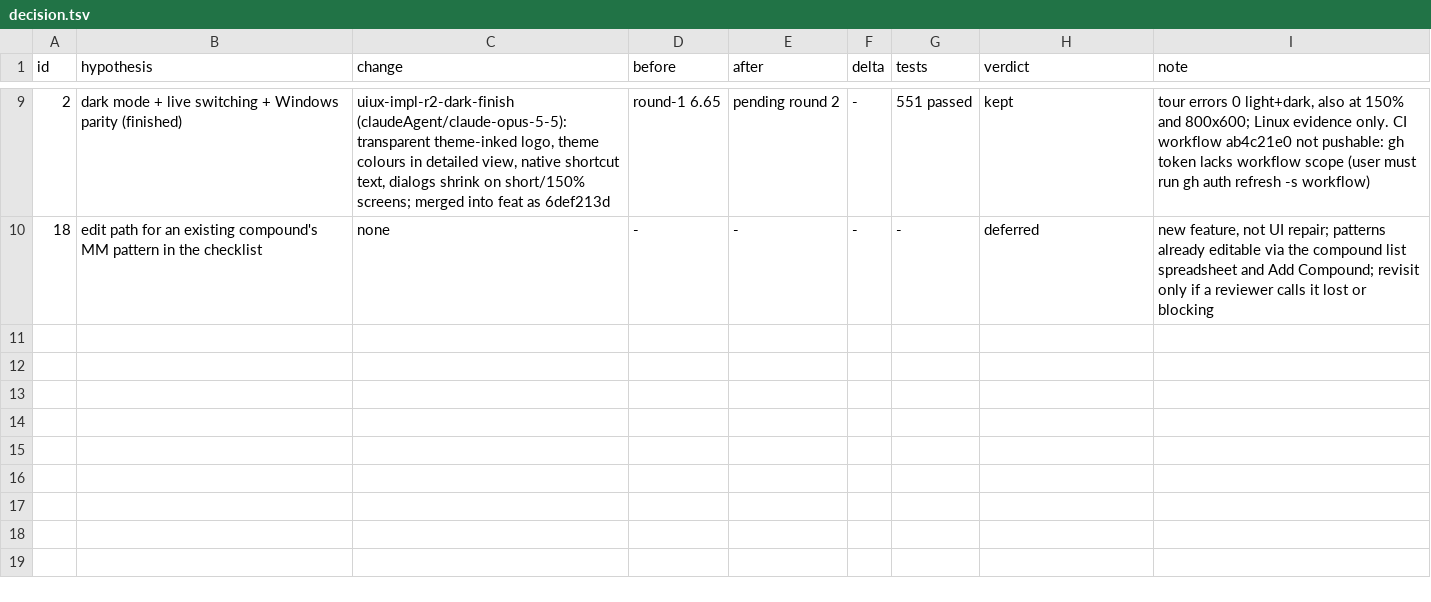
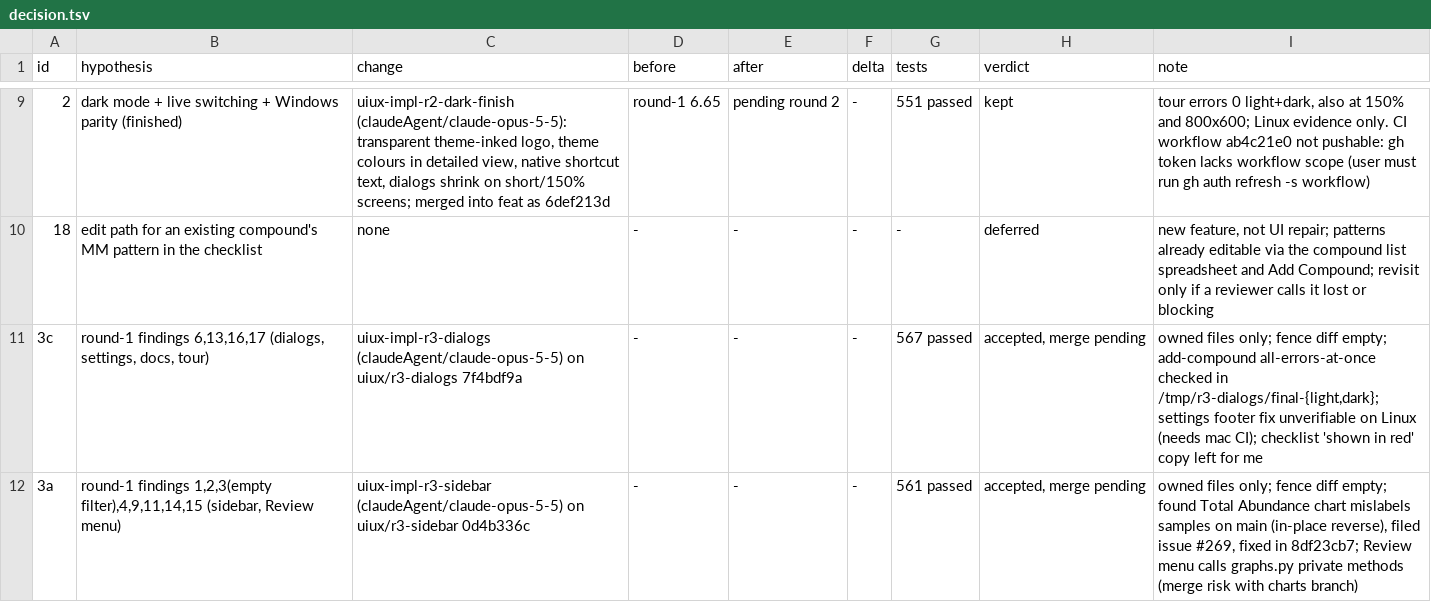
Before and after one commit to FrancisCrickInstitute/pMANIC, a TSV file: decision.tsv, drawn as a sheet; only a part is shown, gaps mark what is left out; the diff names each change by its address in the sheet, - before the commit and + after, or states it on an @@ line.

Commit message:
notes: reviewer brief for the Linux host; iteration 3 rows

```diff
--- a/decision.tsv
+++ b/decision.tsv
+row 11: 3c | round-1 findings 6,13,16,17 (dialogs, settings, docs, tour) | uiux-impl-r3-dialogs (claudeAgent/claude-opus-5-5) on uiux/r3-dialogs 7f4bdf9a | - | - | - | 567 passed | accepted, merge pending | owned files only; fence diff empty; add-compound all-errors-at-once checked in /tmp/r3-dialogs/final-{light,dark}; settings footer fix unverifiable on Linux (needs mac CI); checklist 'shown in red' copy left for me
+row 12: 3a | round-1 findings 1,2,3(empty filter),4,9,11,14,15 (sidebar, Review menu) | uiux-impl-r3-sidebar (claudeAgent/claude-opus-5-5) on uiux/r3-sidebar 0d4b336c | - | - | - | 561 passed | accepted, merge pending | owned files only; fence diff empty; found Total Abundance chart mislabels samples on main (in-place reverse), filed issue #269, fixed in 8df23cb7; Review menu calls graphs.py private methods (merge risk with charts branch)
```
Also changed, not shown: 1 other file.
